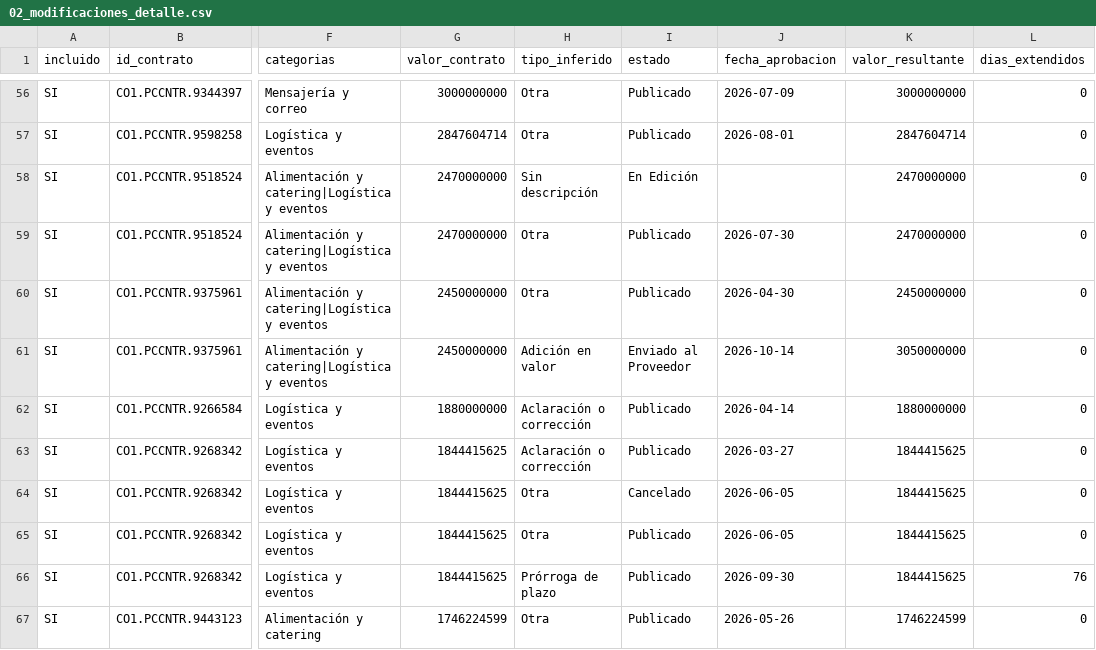
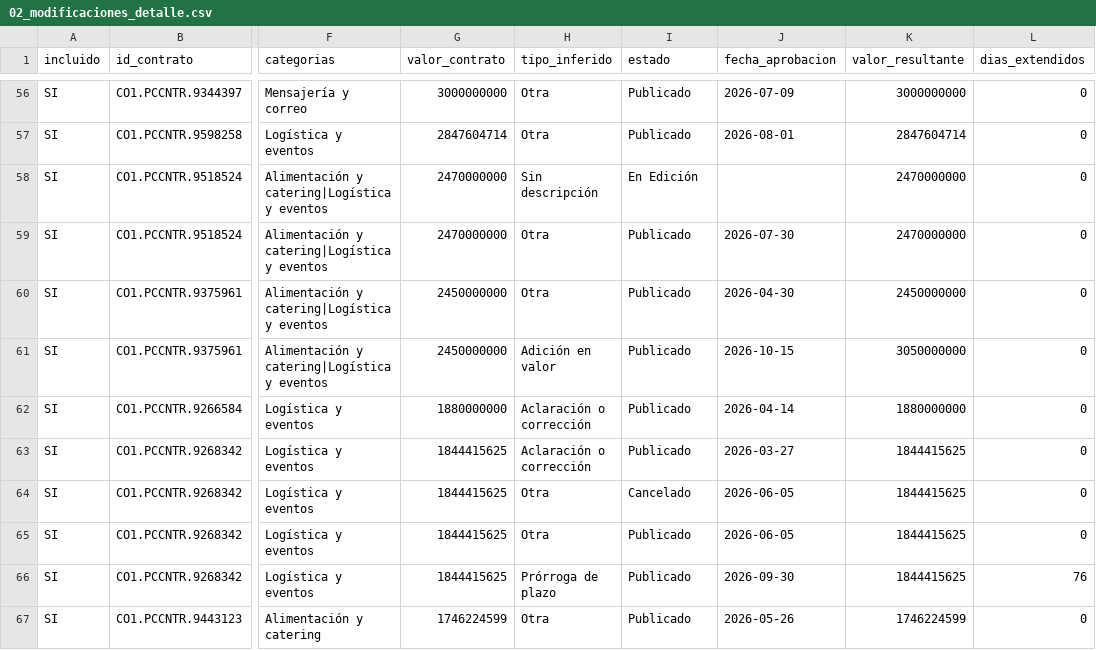
Before and after one commit to jlzmontenegro/contratacion-logistica-cali-valle, a CSV file: datos/02_modificaciones_detalle.csv, drawn as a sheet; only a part is shown, gaps mark what is left out; the diff names each change by its address in the sheet, - before the commit and + after, or states it on an @@ line.

```diff
--- a/datos/02_modificaciones_detalle.csv
+++ b/datos/02_modificaciones_detalle.csv
-I61 (estado): Enviado al Proveedor
+I61 (estado): Publicado
-J61 (fecha_aprobacion): 2026-10-14
+J61 (fecha_aprobacion): 2026-10-15
```
Also changed, not shown: datos/01_contratos_logistica.csv, 5 other files.
